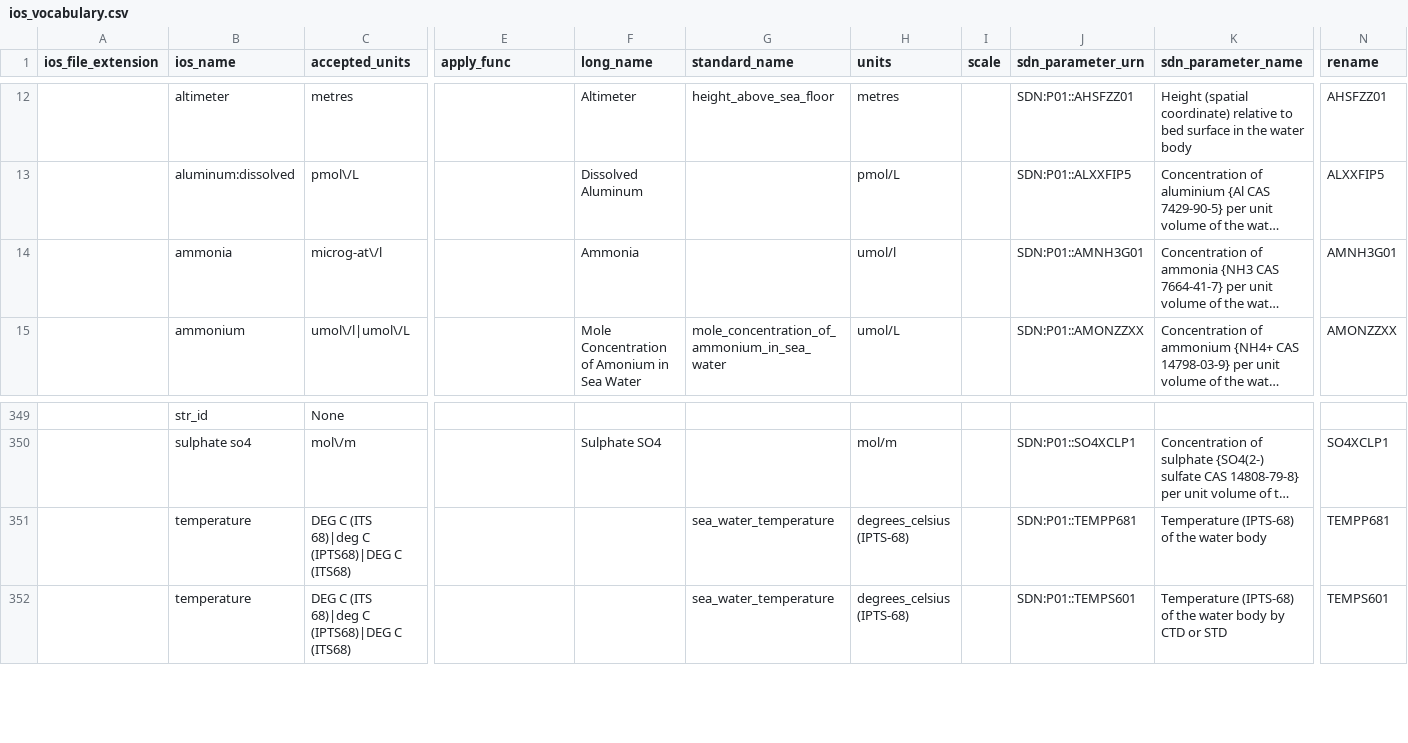
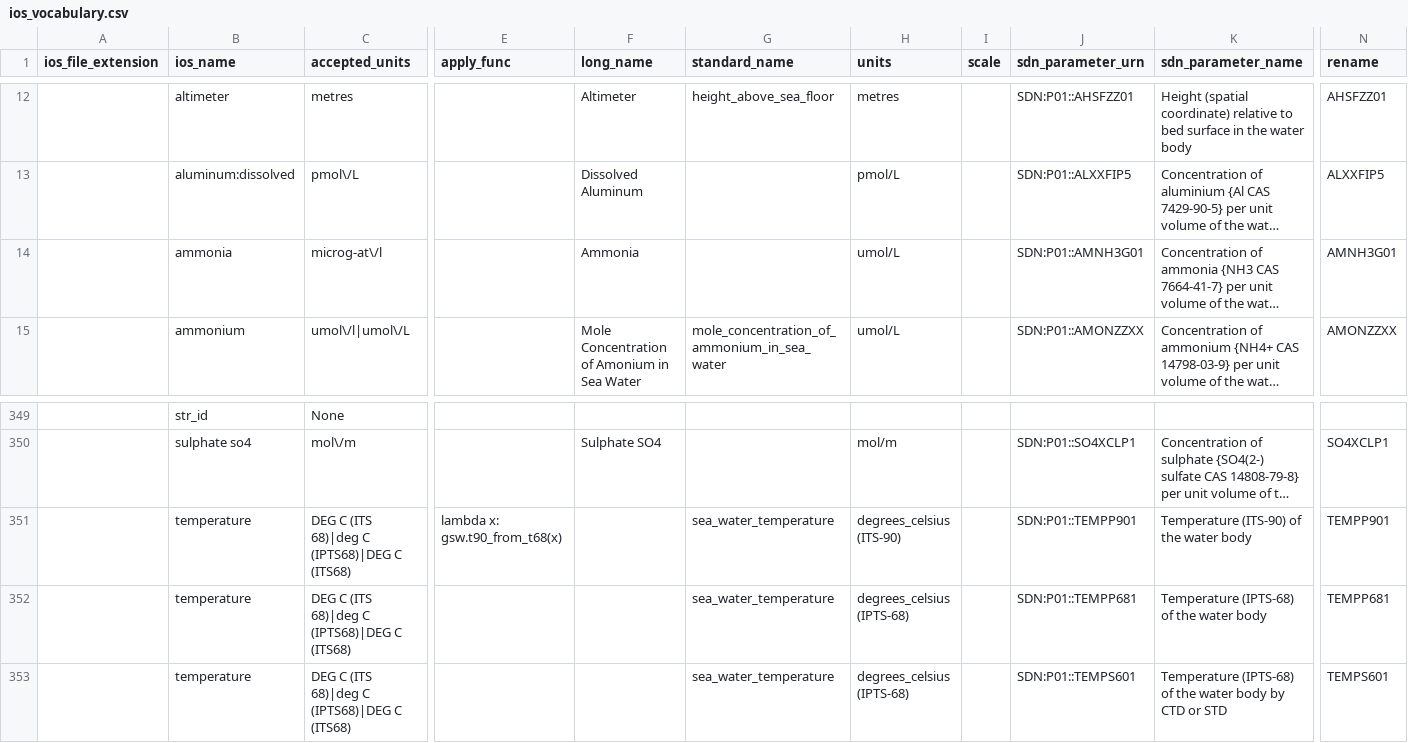
Before and after one commit to cioos-siooc/cioos-siooc_data_transform, a CSV file: cioos_data_transform/cioos_data_transform/utils/ios_vocabulary.csv, drawn as a sheet; only a part is shown, gaps mark what is left out; long unchanged cells end in …; rows hold the shown columns only; the diff covers the shown part only; the diff names each change by its address in the sheet, - before the commit and + after, or states it on an @@ line.

Commit message:
convert IPTS-68 temperature variables to ITS-90

```diff
--- a/cioos_data_transform/cioos_data_transform/utils/ios_vocabulary.csv
+++ b/cioos_data_transform/cioos_data_transform/utils/ios_vocabulary.csv
-H14 (units): umol/l
+H14 (units): umol/L
+row 351:  | temperature | DEG C (ITS 68)|deg C (IPTS68)|DEG C (ITS68) | lambda x: gsw.t90_from_t68(x) |  | sea_water_temperature | degrees_celsius (ITS-90) |  | SDN:P01::TEMPP901 | Temperature (ITS-90) of the water body | TEMPP901
```
Also changed, not shown: 5 added rows and 9 edited cells elsewhere in this file.
